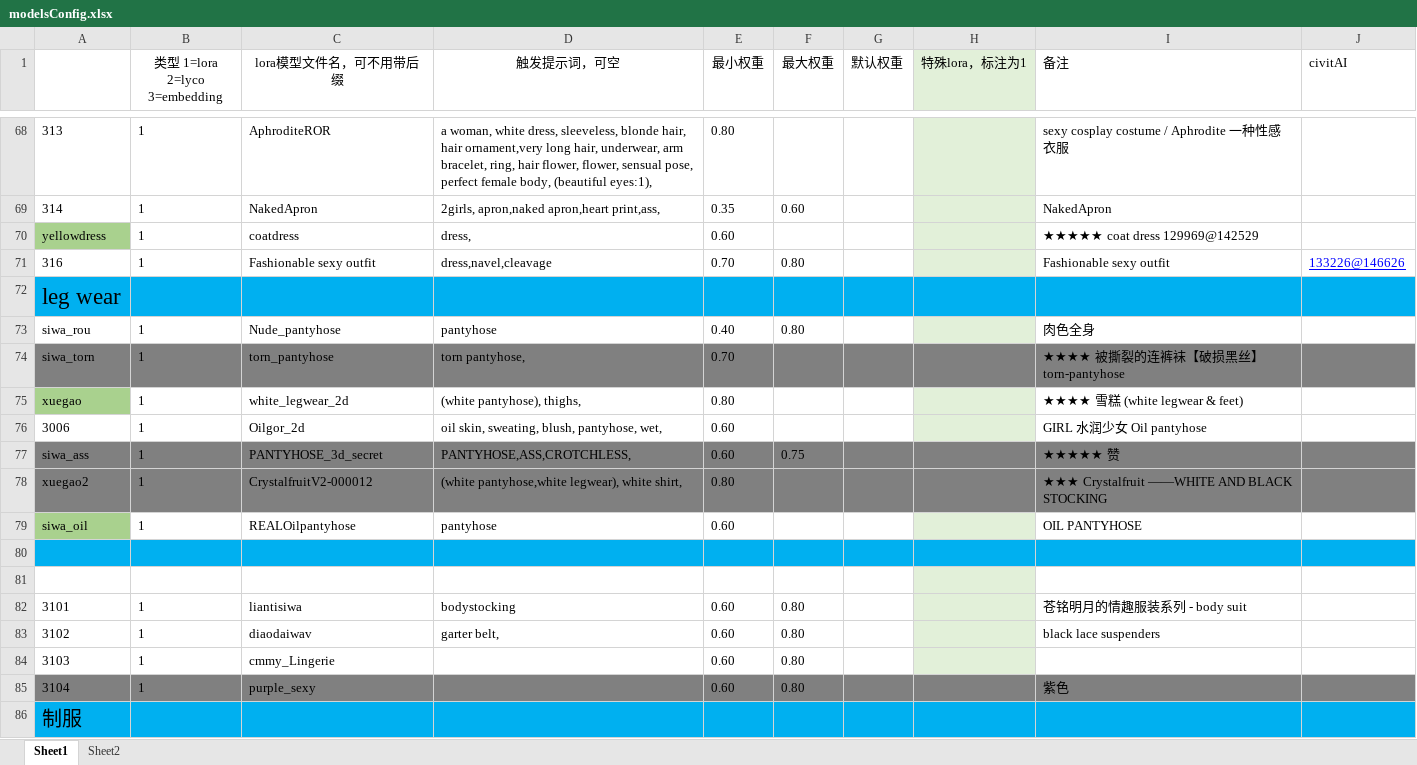
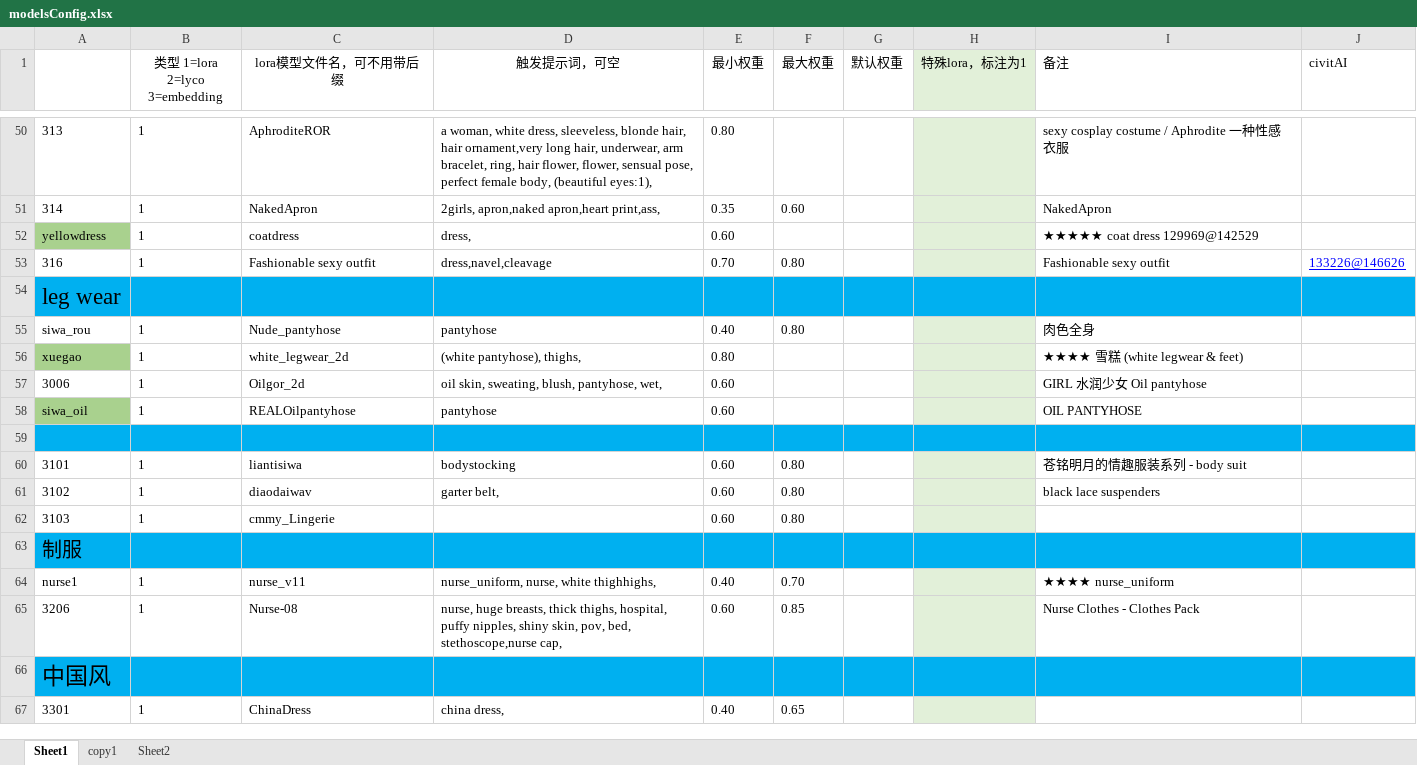
Before and after one commit to HeathWang/sd-configs2, an Excel workbook: dist/modelsConfig.xlsx, sheet Sheet1, drawn as a sheet; only a part is shown, gaps mark what is left out; the shorter side is filled out with more unchanged rows; values as stored, in another font and other column widths than the file's, no borders; removed rows and columns are numbered as before the commit, all else as after; the diff covers the shown part only; the diff names each change by its address in the sheet, - before the commit and + after, or states it on an @@ line.

```diff
--- a/dist/modelsConfig.xlsx (sheet Sheet1)
+++ b/dist/modelsConfig.xlsx (sheet Sheet1)
+sheet tab: copy1
-row 74: siwa_torn | 1 | torn_pantyhose | torn pantyhose, | 0.70 |  |  |  | ★★★★ 被撕裂的连裤袜【破损黑丝】torn-pantyhose
-row 77: siwa_ass | 1 | PANTYHOSE_3d_secret | PANTYHOSE,ASS,CROTCHLESS, | 0.60 | 0.75 |  |  | ★★★★★ 赞
-row 78: xuegao2 | 1 | CrystalfruitV2-000012 | (white pantyhose,white legwear), white shirt, | 0.80 |  |  |  | ★★★ Crystalfruit ——WHITE AND BLACK STOCKING
-row 80: (empty)
-A59:G59 fill: none
+A59:G59 fill: #00B0F0
-H59 fill: #E2F0D9
+H59 fill: #00B0F0
-I59:J59 fill: none
+I59:J59 fill: #00B0F0
-row 85: 3104 | 1 | purple_sexy |  | 0.60 | 0.80 |  |  | 紫色
```
Also changed, not shown: 48 removed rows and 1 edited cell elsewhere in this sheet, 1 other file.
